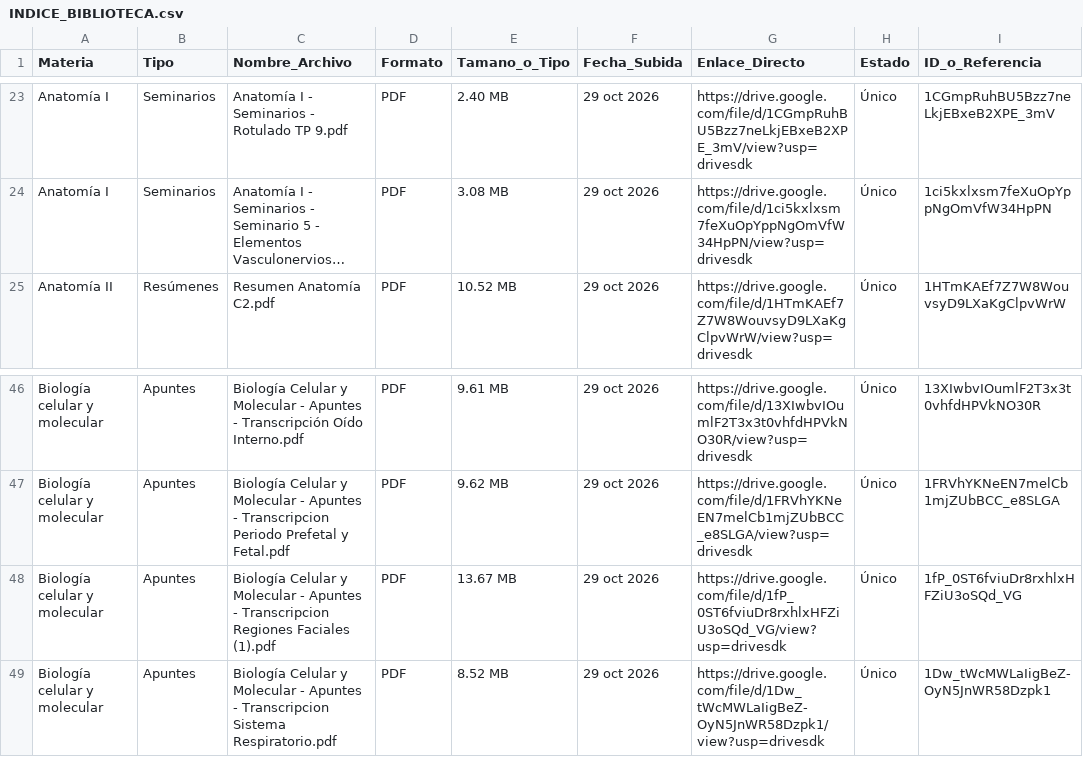
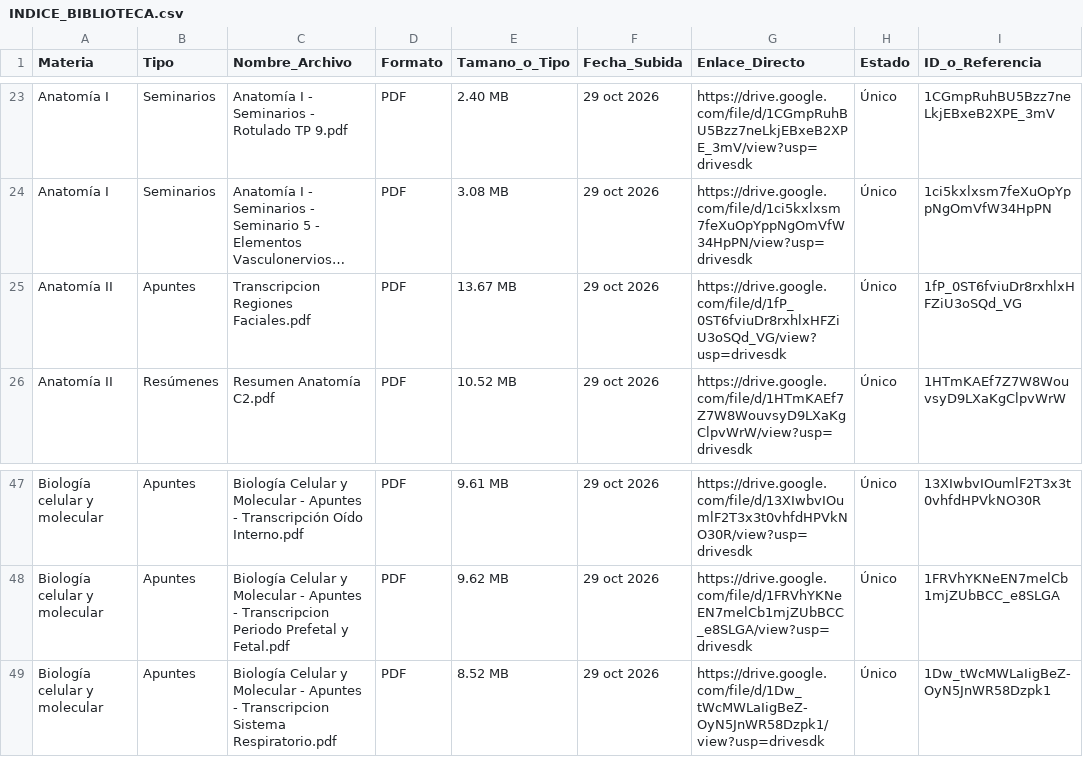
Before and after one commit to eduu37/golgi-bot, a CSV file: INDICE_BIBLIOTECA.csv, drawn as a sheet; only a part is shown, gaps mark what is left out; long unchanged cells end in …; removed rows and columns are numbered as before the commit, all else as after; the diff names each change by its address in the sheet, - before the commit and + after, or states it on an @@ line.

```diff
--- a/INDICE_BIBLIOTECA.csv
+++ b/INDICE_BIBLIOTECA.csv
+row 25: Anatomía II | Apuntes | Transcripcion Regiones Faciales.pdf | PDF | 13.67 MB | 29 oct 2026 | https://drive.google.com/file/d/1fP_0ST6fviuDr8rxhlxHFZiU3oSQd_VG/view?usp=drivesdk | Único | 1fP_0ST6fviuDr8rxhlxHFZiU3oSQd_VG
-row 48: Biología celular y molecular | Apuntes | Biología Celular y Molecular - Apuntes - Transcripcion Regiones Faciales (1).pdf | PDF | 13.67 MB | 29 oct 2026 | https://drive.google.com/file/d/1fP_0ST6fviuDr8rxhlxHFZiU3oSQd_VG/view?usp=drivesdk | Único | 1fP_0ST6fviuDr8rxhlxHFZiU3oSQd_VG
```
Also changed, not shown: 6 other files.
